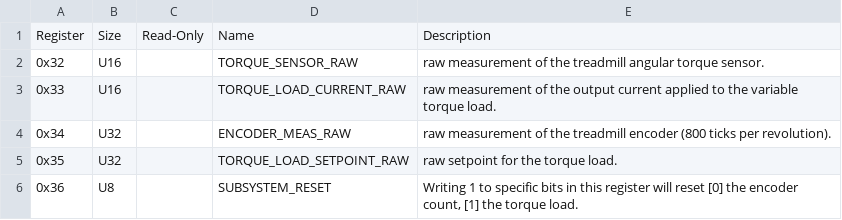
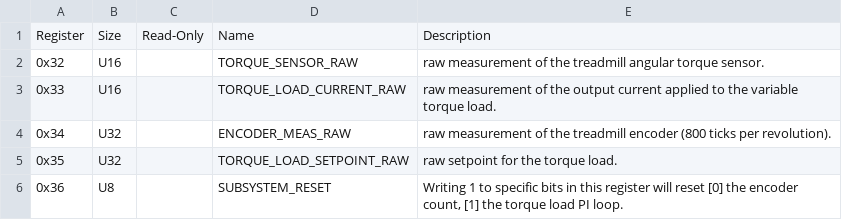
Before and after one commit to AllenNeuralDynamics/harp.device.treadmill-driver, a CSV file: firmware/docs/register_map.csv, drawn as a sheet.

Commit message:
Update register_map.csv

```diff
--- a/firmware/docs/register_map.csv
+++ b/firmware/docs/register_map.csv
@@ -5,2 +5,2 @@ Register, Size, Read-Only, Name, Description
 0x35, U32, , TORQUE_LOAD_SETPOINT_RAW, raw setpoint for the torque load.
-0x36, U8, , SUBSYSTEM_RESET, "Writing 1 to specific bits in this register will reset [0] the encoder count, [1] the torque load."
+0x36, U8, , SUBSYSTEM_RESET, "Writing 1 to specific bits in this register will reset [0] the encoder count, [1] the torque load PI loop."
```
